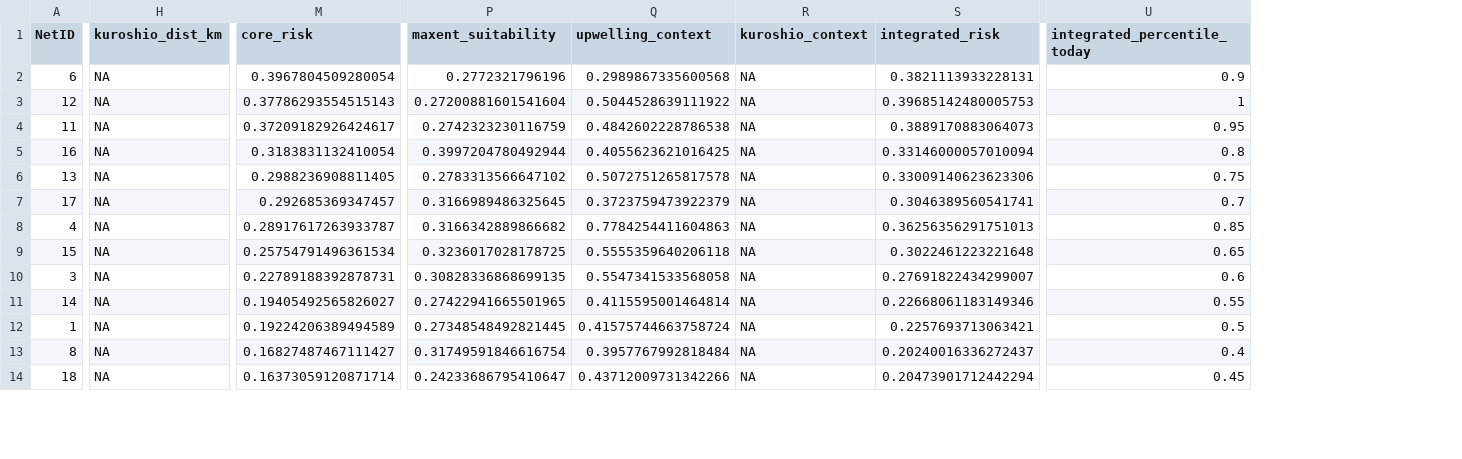
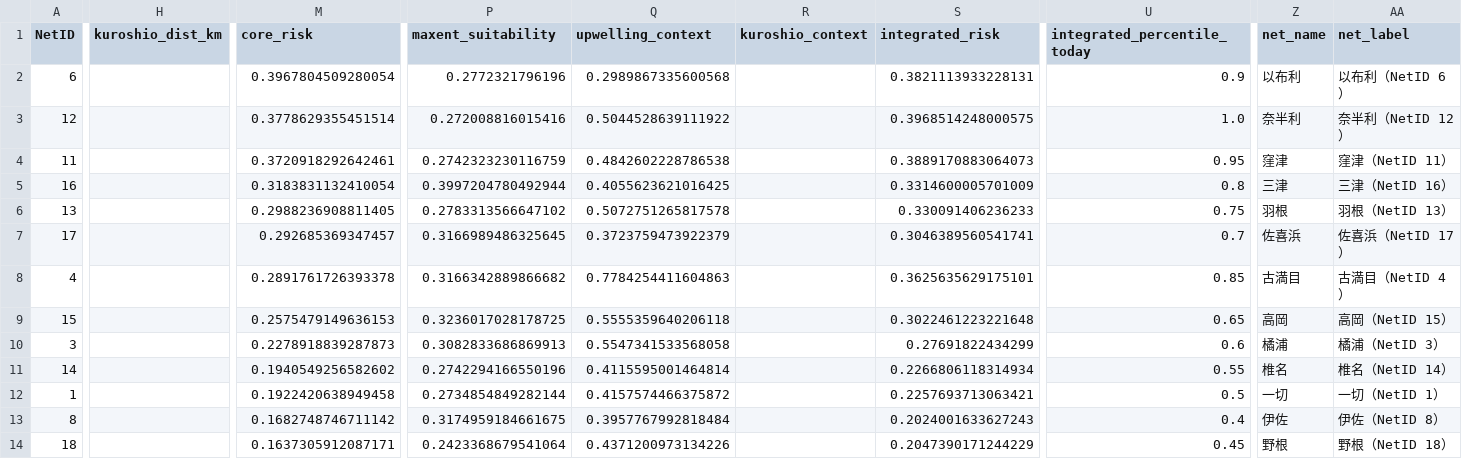
Before and after one commit to IK5258/kochi-whale-shark-risk-monitor, a CSV file: outputs/latest_risk.csv, drawn as a sheet; only a part is shown, gaps mark what is left out; the diff covers the shown part only; the diff names each change by its address in the sheet, - before the commit and + after, or states it on an @@ line.

```diff
--- a/outputs/latest_risk.csv
+++ b/outputs/latest_risk.csv
+column Z (net_name), rows 2-14: 以布利 | 奈半利 | 窪津 | 三津 | 羽根 | 佐喜浜 | 古満目 | 高岡 | 橘浦 | 椎名 | 一切 | 伊佐 | 野根
+column AA (net_label), rows 2-14: 以布利（NetID 6） | 奈半利（NetID 12） | 窪津（NetID 11） | 三津（NetID 16） | 羽根（NetID 13） | 佐喜浜（NetID 17） | 古満目（NetID 4） | 高岡（NetID 15） | 橘浦（NetID 3） | 椎名（NetID 14） | 一切（NetID 1） | 伊佐（NetID 8） | 野根（NetID 18）
-H2:H14 (kuroshio_dist_km): NA
+H2:H14 (kuroshio_dist_km): (empty)
-R2:R14 (kuroshio_context): NA
+R2:R14 (kuroshio_context): (empty)
-M3 (core_risk): 0.37786293554515143
+M3 (core_risk): 0.3778629355451514
-P3 (maxent_suitability): 0.27200881601541604
+P3 (maxent_suitability): 0.272008816015416
-S3 (integrated_risk): 0.39685142480005753
+S3 (integrated_risk): 0.3968514248000575
-U3 (integrated_percentile_today): 1
+U3 (integrated_percentile_today): 1.0
-M4 (core_risk): 0.37209182926424617
+M4 (core_risk): 0.3720918292642461
-S5 (integrated_risk): 0.33146000057010094
+S5 (integrated_risk): 0.3314600005701009
-S6 (integrated_risk): 0.33009140623623306
+S6 (integrated_risk): 0.330091406236233
-M8 (core_risk): 0.28917617263933787
+M8 (core_risk): 0.2891761726393378
-S8 (integrated_risk): 0.36256356291751013
+S8 (integrated_risk): 0.3625635629175101
-M9 (core_risk): 0.25754791496361534
+M9 (core_risk): 0.2575479149636153
-M10 (core_risk): 0.22789188392878731
+M10 (core_risk): 0.2278918839287873
-P10 (maxent_suitability): 0.30828336868699135
+P10 (maxent_suitability): 0.3082833686869913
-S10 (integrated_risk): 0.27691822434299007
+S10 (integrated_risk): 0.27691822434299
-M11 (core_risk): 0.19405492565826027
+M11 (core_risk): 0.1940549256582602
-P11 (maxent_suitability): 0.27422941665501965
+P11 (maxent_suitability): 0.2742294166550196
-S11 (integrated_risk): 0.22668061183149346
+S11 (integrated_risk): 0.2266806118314934
-M12 (core_risk): 0.19224206389494589
+M12 (core_risk): 0.1922420638949458
-P12 (maxent_suitability): 0.27348548492821445
+P12 (maxent_suitability): 0.2734854849282144
-Q12 (upwelling_context): 0.41575744663758724
+Q12 (upwelling_context): 0.4157574466375872
-M13 (core_risk): 0.16827487467111427
+M13 (core_risk): 0.1682748746711142
-P13 (maxent_suitability): 0.31749591846616754
+P13 (maxent_suitability): 0.3174959184661675
-S13 (integrated_risk): 0.20240016336272437
+S13 (integrated_risk): 0.2024001633627243
-M14 (core_risk): 0.16373059120871714
+M14 (core_risk): 0.1637305912087171
-P14 (maxent_suitability): 0.24233686795410647
+P14 (maxent_suitability): 0.2423368679541064
-Q14 (upwelling_context): 0.43712009731342266
+Q14 (upwelling_context): 0.4371200973134226
-S14 (integrated_risk): 0.20473901712442294
+S14 (integrated_risk): 0.2047390171244229
```
Also changed, not shown: 30 edited cells elsewhere in this file, data/net_master.csv, outputs/current_env.csv, 2 other files.
